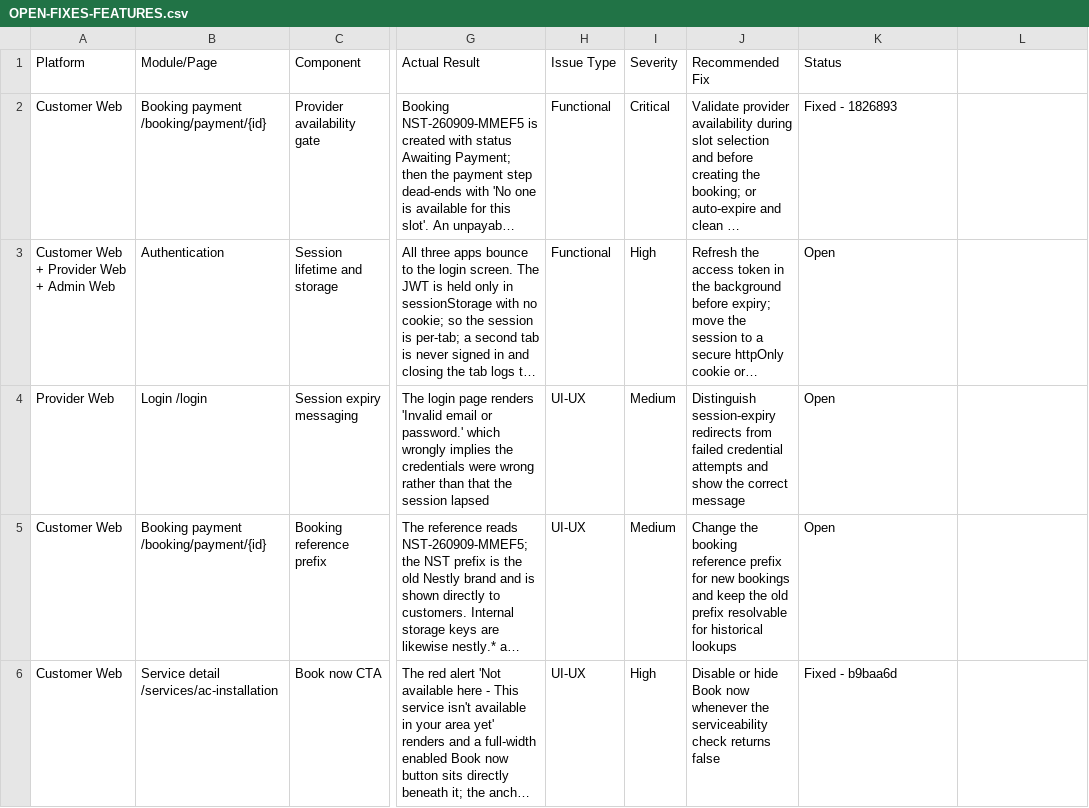
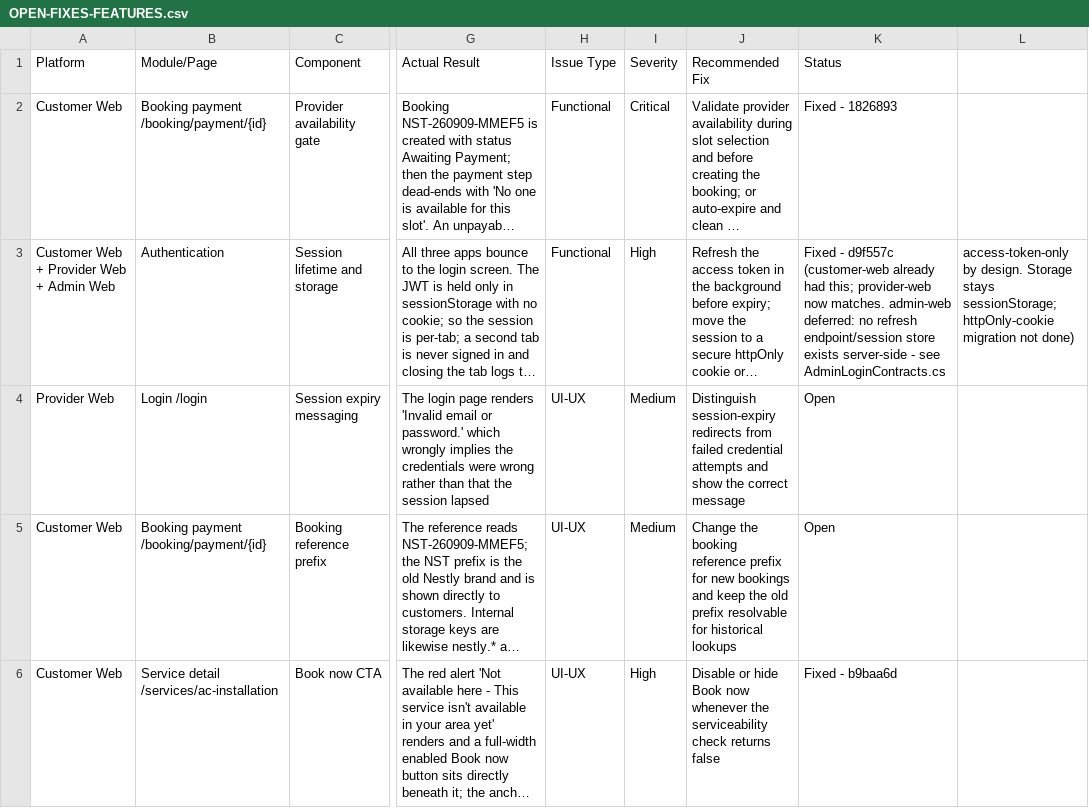
Before and after one commit to strikereternal877-byte/nestly, a CSV file: docs/OPEN-FIXES-FEATURES.csv, drawn as a sheet; only a part is shown, gaps mark what is left out; long unchanged cells end in …; the diff names each change by its address in the sheet, - before the commit and + after, or states it on an @@ line.

```diff
--- a/docs/OPEN-FIXES-FEATURES.csv
+++ b/docs/OPEN-FIXES-FEATURES.csv
-K3 (Status): Open
+K3 (Status): Fixed - d9f557c (customer-web already had this; provider-web now matches. admin-web deferred: no refresh endpoint/session store exists server-side - see AdminLoginContracts.cs
-L3: (empty)
+L3: access-token-only by design. Storage stays sessionStorage; httpOnly-cookie migration not done)
```
